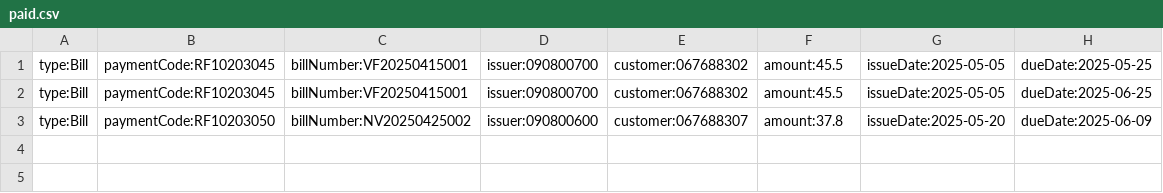
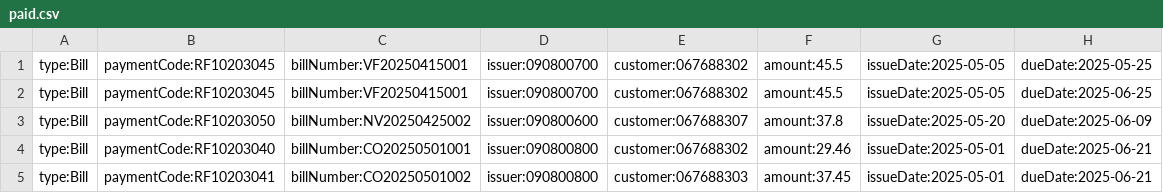
Before and after one commit to KSavvidis/E-BANKINK, a CSV file: data/bills/paid.csv, drawn as a sheet.

```diff
--- a/data/bills/paid.csv
+++ b/data/bills/paid.csv
@@ -3 +3,3 @@ type:Bill,paymentCode:RF10203045,billNumber:VF20250415001,issuer:090800700,custo
 type:Bill,paymentCode:RF10203050,billNumber:NV20250425002,issuer:090800600,customer:067688307,amount:37.8,issueDate:2025-05-20,dueDate:2025-06-09
+type:Bill,paymentCode:RF10203040,billNumber:CO20250501001,issuer:090800800,customer:067688302,amount:29.46,issueDate:2025-05-01,dueDate:2025-06-21
+type:Bill,paymentCode:RF10203041,billNumber:CO20250501002,issuer:090800800,customer:067688303,amount:37.45,issueDate:2025-05-01,dueDate:2025-06-21
```
Also changed, not shown: data/statements/GR100202503111546003.csv, data/statements/GR200202503131719401.csv, 11 other files.
